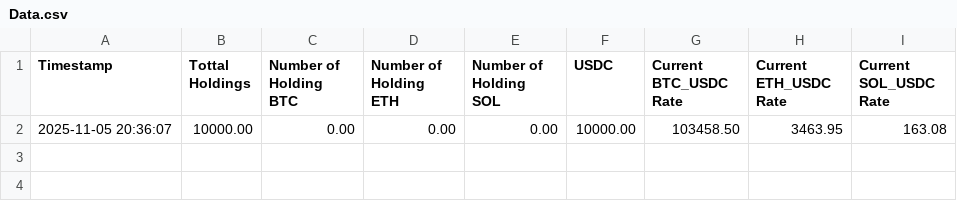
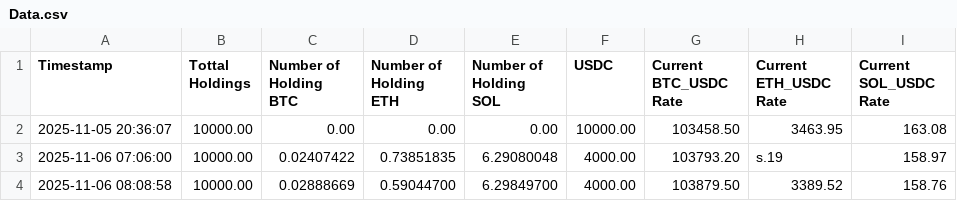
Before and after one commit to prshv1/AI-Trading, a CSV file: Data.csv, drawn as a sheet.

```diff
--- a/Data.csv
+++ b/Data.csv
@@ -2 +2,3 @@ Timestamp,Tottal Holdings,Number of Holding BTC,Number of Holding ETH,Number of
 2025-11-05 20:36:07,10000.00,0.00,0.00,0.00,10000.00,103458.50,3463.95,163.08
+2025-11-06 07:06:00,10000.00,0.02407422,0.73851835,6.29080048,4000.00,103793.20,s.19,158.97
+2025-11-06 08:08:58,10000.00,0.02888669,0.59044700,6.29849700,4000.00,103879.50,3389.52,158.76
```
Also changed, not shown: 2 other files.
